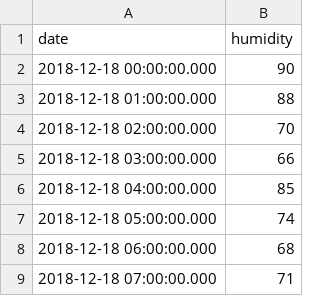
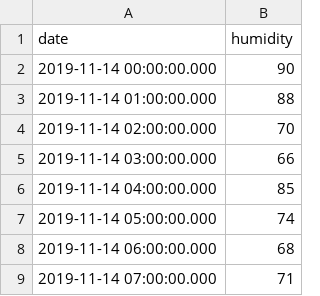
Before and after one commit to michaeldmoore/CSVServer, a CSV file: csv/humidity.csv, drawn as a sheet.

Commit message:
Updated dep versions & bumped test data dates

```diff
--- a/csv/humidity.csv
+++ b/csv/humidity.csv
@@ -1,9 +1,9 @@
 date,humidity
-2018-12-18 00:00:00.000,90
-2018-12-18 01:00:00.000,88
-2018-12-18 02:00:00.000,70
-2018-12-18 03:00:00.000,66
-2018-12-18 04:00:00.000,85
-2018-12-18 05:00:00.000,74
-2018-12-18 06:00:00.000,68
-2018-12-18 07:00:00.000,71
+2019-11-14 00:00:00.000,90
+2019-11-14 01:00:00.000,88
+2019-11-14 02:00:00.000,70
+2019-11-14 03:00:00.000,66
+2019-11-14 04:00:00.000,85
+2019-11-14 05:00:00.000,74
+2019-11-14 06:00:00.000,68
+2019-11-14 07:00:00.000,71
```
Also changed, not shown: csv/temperature.csv, csv/test1.csv, 6 other files.
